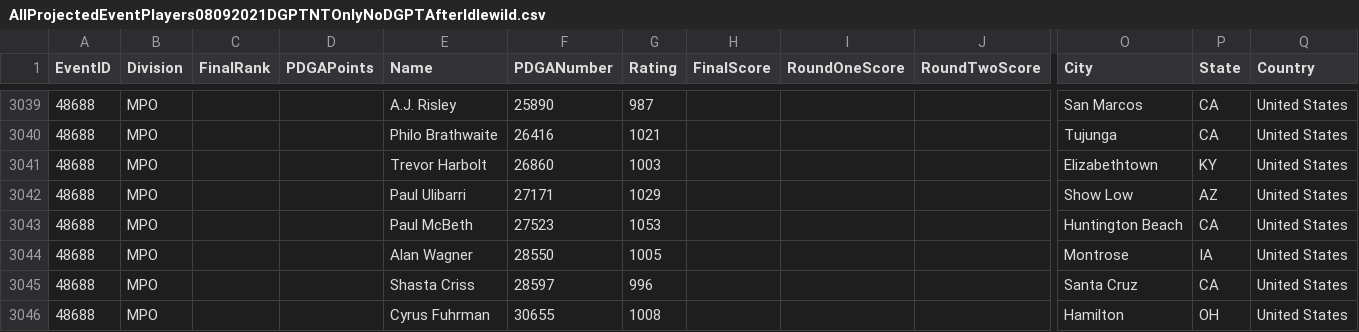
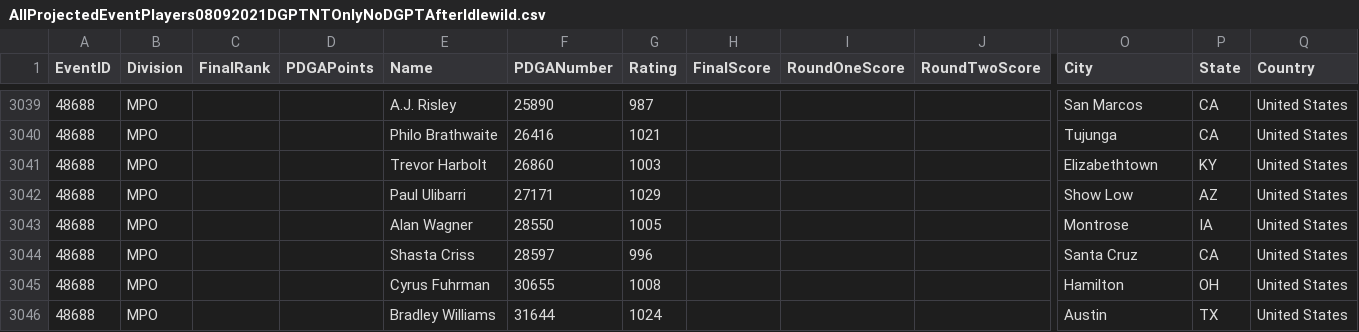
Before and after one commit to dgoodenough/discgolf, a CSV file: AllProjectedEventPlayers08092021DGPTNTOnlyNoDGPTAfterIdlewild.csv, drawn as a sheet; only a part is shown, gaps mark what is left out; the shorter side is filled out with more unchanged rows; rows hold the shown columns only; the diff names each change by its address in the sheet, - before the commit and + after, or states it on an @@ line.

```diff
--- a/AllProjectedEventPlayers08092021DGPTNTOnlyNoDGPTAfterIdlewild.csv
+++ b/AllProjectedEventPlayers08092021DGPTNTOnlyNoDGPTAfterIdlewild.csv
-row 3043: 48688 | MPO |  |  | Paul McBeth | 27523 | 1053 |  |  |  | Huntington Beach | CA | United States
```
Also changed, not shown: 4 other files.
